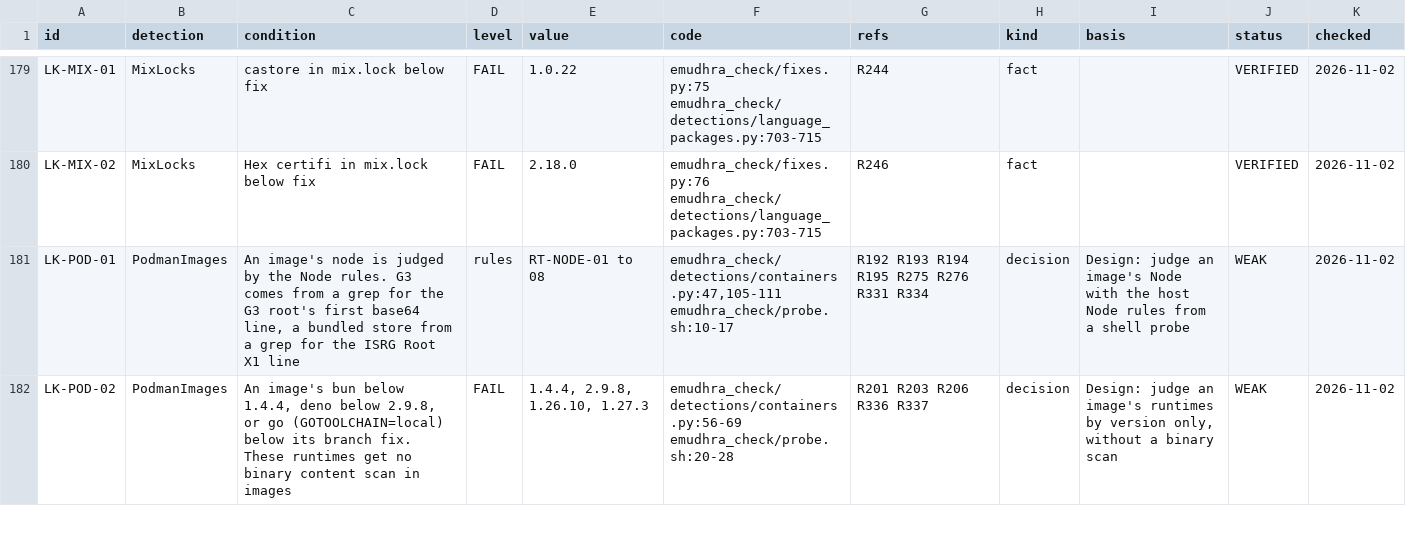
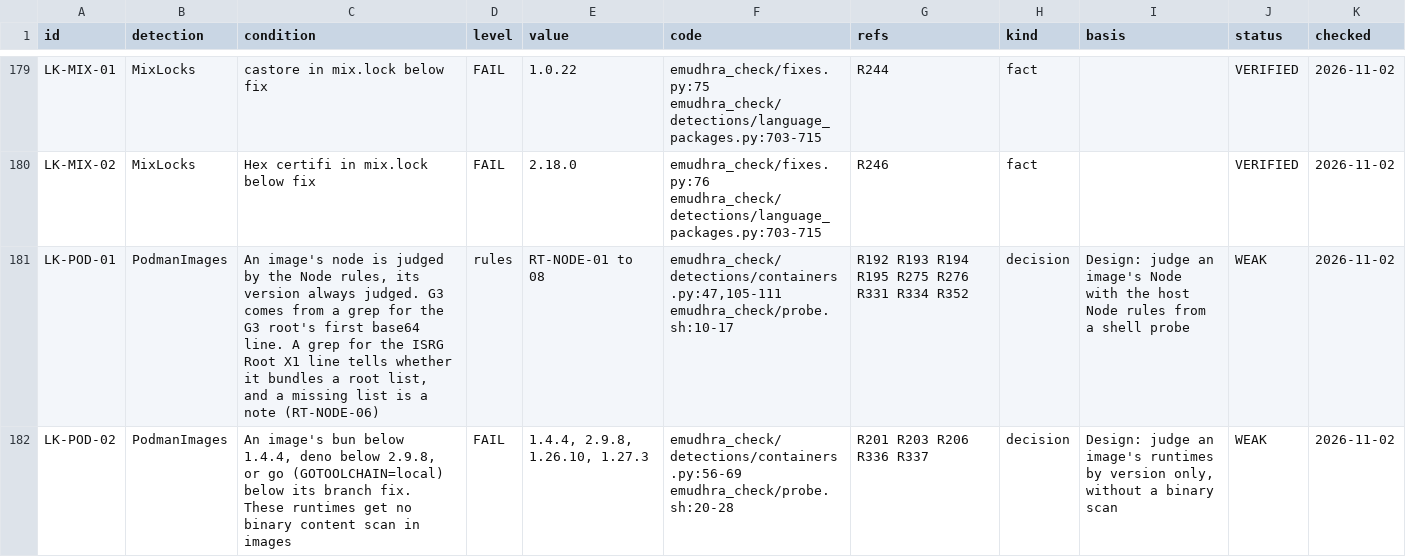
Before and after one commit to fieldse/emudhra-ca-compromise-check, a CSV file: rules/detection-rules.csv, drawn as a sheet; only a part is shown, gaps mark what is left out; the diff covers the shown part only.

```diff
--- a/rules/detection-rules.csv
+++ b/rules/detection-rules.csv
@@ -180,3 +180,3 @@ LK-MIX-01,MixLocks,castore in mix.lock below fix,FAIL,1.0.22,emudhra_check/fixes
 LK-MIX-02,MixLocks,Hex certifi in mix.lock below fix,FAIL,2.18.0,emudhra_check/fixes.py:76 emudhra_check/detections/language_packages.py:703-715,R246,fact,,VERIFIED,2026-11-02
-LK-POD-01,PodmanImages,"An image's node is judged by the Node rules. G3 comes from a grep for the G3 root's first base64 line, a bundled store from a grep for the ISRG Root X1 line",rules,RT-NODE-01 to 08,"emudhra_check/detections/containers.py:47,105-111 emudhra_check/probe.sh:10-17",R192 R193 R194 R195 R275 R276 R331 R334,decision,Design: judge an image's Node with the host Node rules from a shell probe,WEAK,2026-11-02
+LK-POD-01,PodmanImages,"An image's node is judged by the Node rules, its version always judged. G3 comes from a grep for the G3 root's first base64 line. A grep for the ISRG Root X1 line tells whether it bundles a root list, and a missing list is a note (RT-NODE-06)",rules,RT-NODE-01 to 08,"emudhra_check/detections/containers.py:47,105-111 emudhra_check/probe.sh:10-17",R192 R193 R194 R195 R275 R276 R331 R334 R352,decision,Design: judge an image's Node with the host Node rules from a shell probe,WEAK,2026-11-02
 LK-POD-02,PodmanImages,"An image's bun below 1.4.4, deno below 2.9.8, or go (GOTOOLCHAIN=local) below its branch fix. These runtimes get no binary content scan in images",FAIL,"1.4.4, 2.9.8, 1.26.10, 1.27.3",emudhra_check/detections/containers.py:56-69 emudhra_check/probe.sh:20-28,R201 R203 R206 R336 R337,decision,"Design: judge an image's runtimes by version only, without a binary scan",WEAK,2026-11-02
```
Also changed, not shown: 6 edited cells elsewhere in this file, 2 other files.
